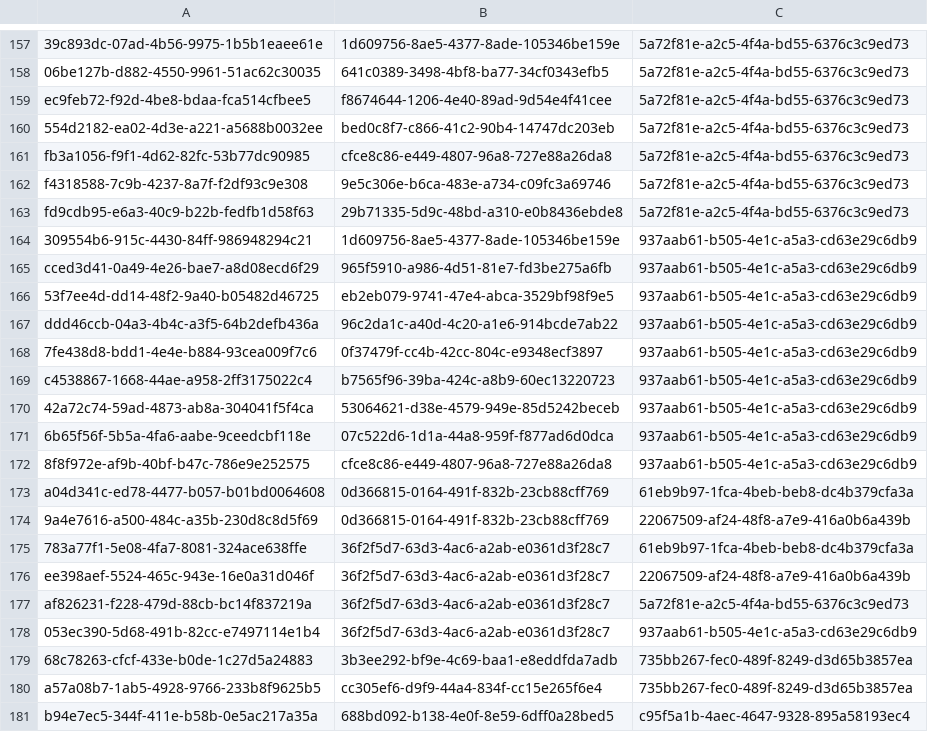
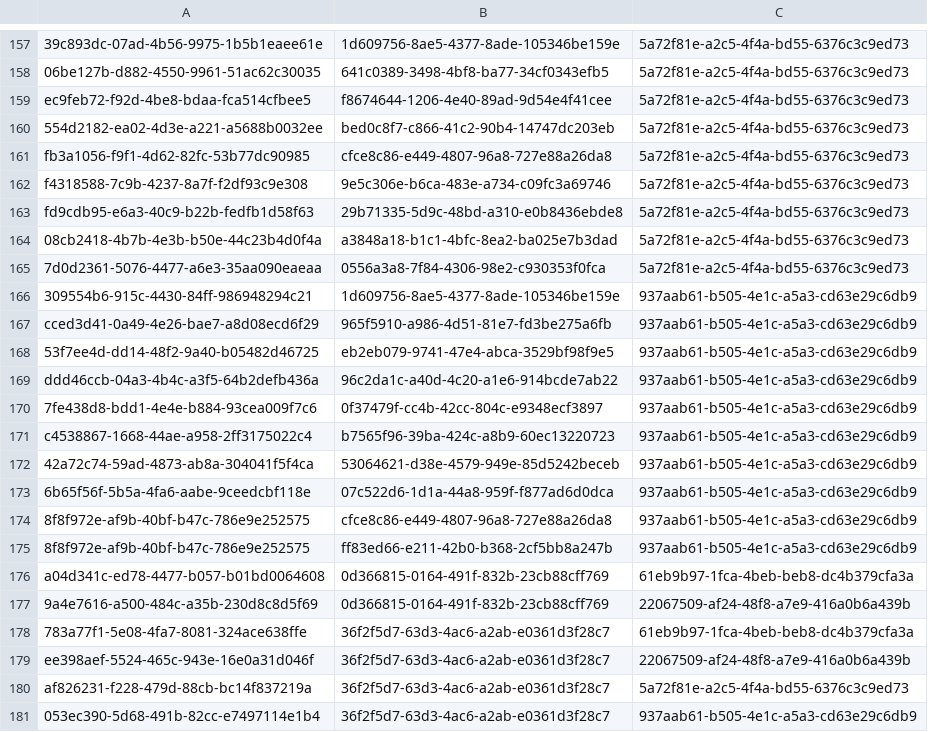
Before and after one commit to balachandhru-hub/main-backend-sila, a CSV file: src/Platform/Identity/Identity.Infrastructure/Migrations/RoleFeatureMapping.csv, drawn as a sheet; only a part is shown, gaps mark what is left out; the shorter side is filled out with more unchanged rows; the diff names each change by its address in the sheet, - before the commit and + after, or states it on an @@ line.

Commit message:
changes

```diff
--- a/src/Platform/Identity/Identity.Infrastructure/Migrations/RoleFeatureMapping.csv
+++ b/src/Platform/Identity/Identity.Infrastructure/Migrations/RoleFeatureMapping.csv
+row 164: 08cb2418-4b7b-4e3b-b50e-44c23b4d0f4a | a3848a18-b1c1-4bfc-8ea2-ba025e7b3dad | 5a72f81e-a2c5-4f4a-bd55-6376c3c9ed73
+row 165: 7d0d2361-5076-4477-a6e3-35aa090eaeaa | 0556a3a8-7f84-4306-98e2-c930353f0fca | 5a72f81e-a2c5-4f4a-bd55-6376c3c9ed73
+row 175: 8f8f972e-af9b-40bf-b47c-786e9e252575 | ff83ed66-e211-42b0-b368-2cf5bb8a247b | 937aab61-b505-4e1c-a5a3-cd63e29c6db9
```
